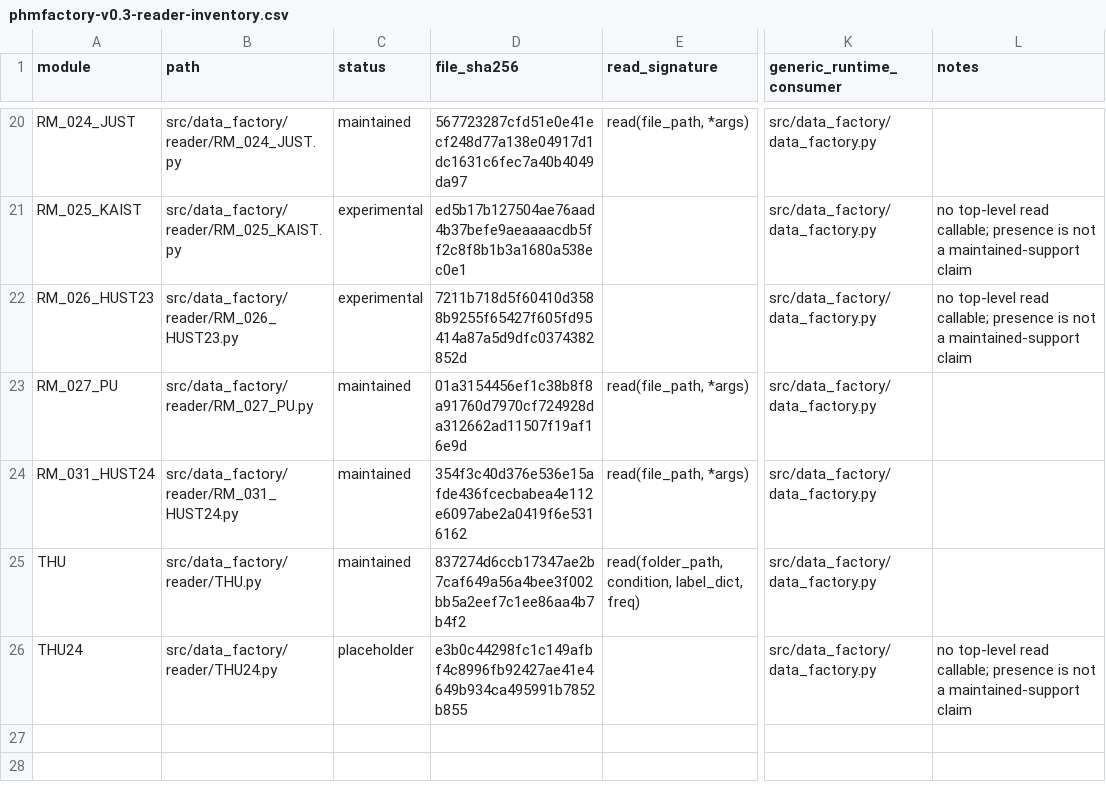
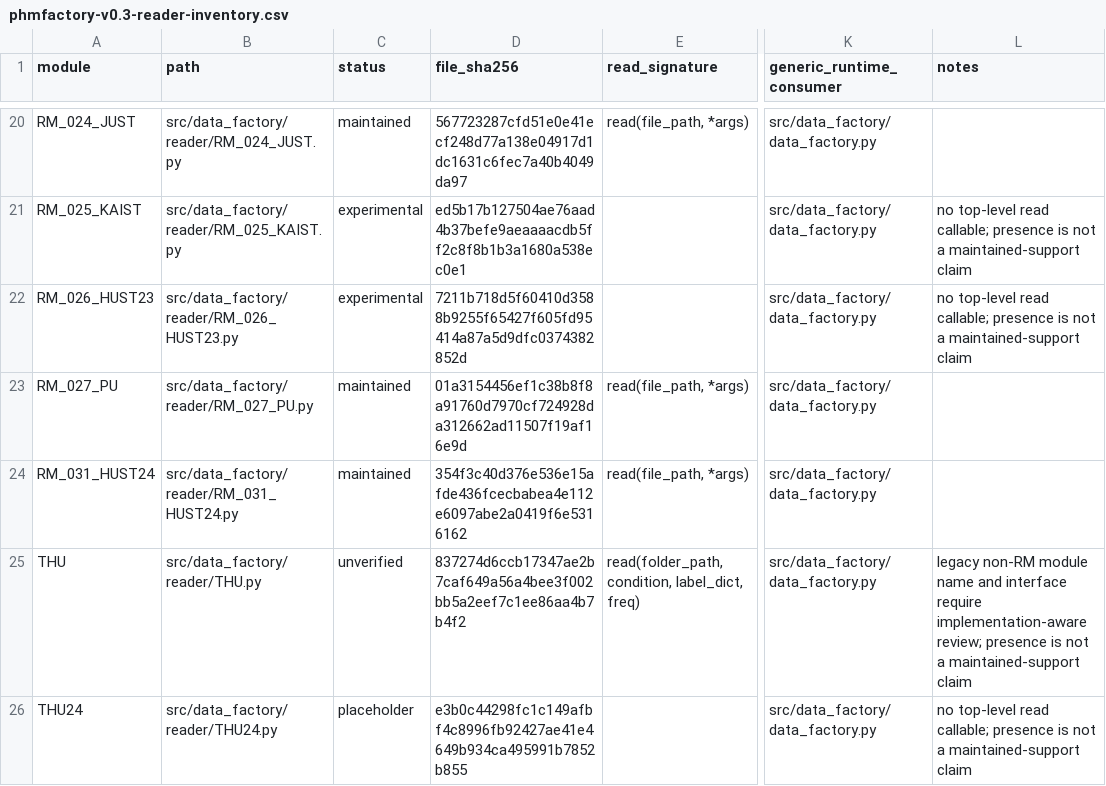
Before and after one commit to PHMbench/PHM-Vibench, a CSV file: docs/archive/audits/phmfactory-v0.3-reader-inventory.csv, drawn as a sheet; only a part is shown, gaps mark what is left out; the diff names each change by its address in the sheet, - before the commit and + after, or states it on an @@ line.

```diff
--- a/docs/archive/audits/phmfactory-v0.3-reader-inventory.csv
+++ b/docs/archive/audits/phmfactory-v0.3-reader-inventory.csv
-C25 (status): maintained
+C25 (status): unverified
-L25 (notes): (empty)
+L25 (notes): legacy non-RM module name and interface require implementation-aware review; presence is not a maintained-support claim
```
Also changed, not shown: docs/archive/audits/phmfactory-v0.3-submodule-baseline.csv, 5 other files.
